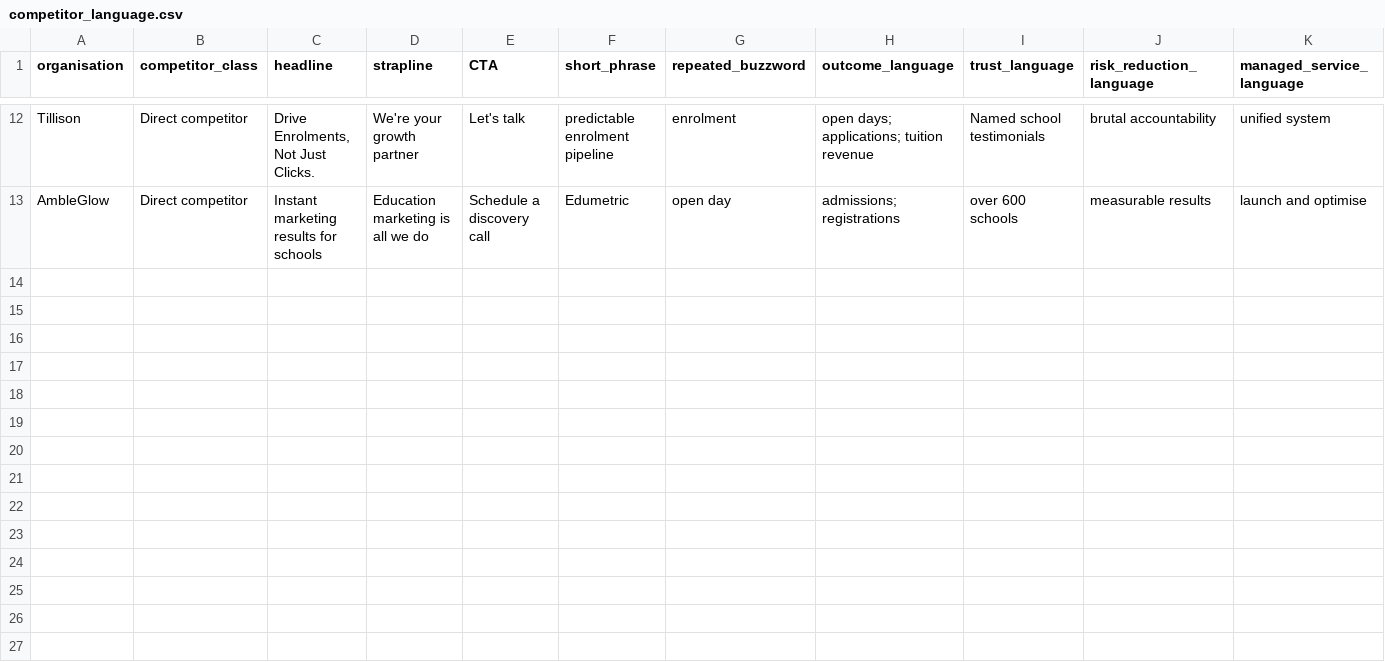
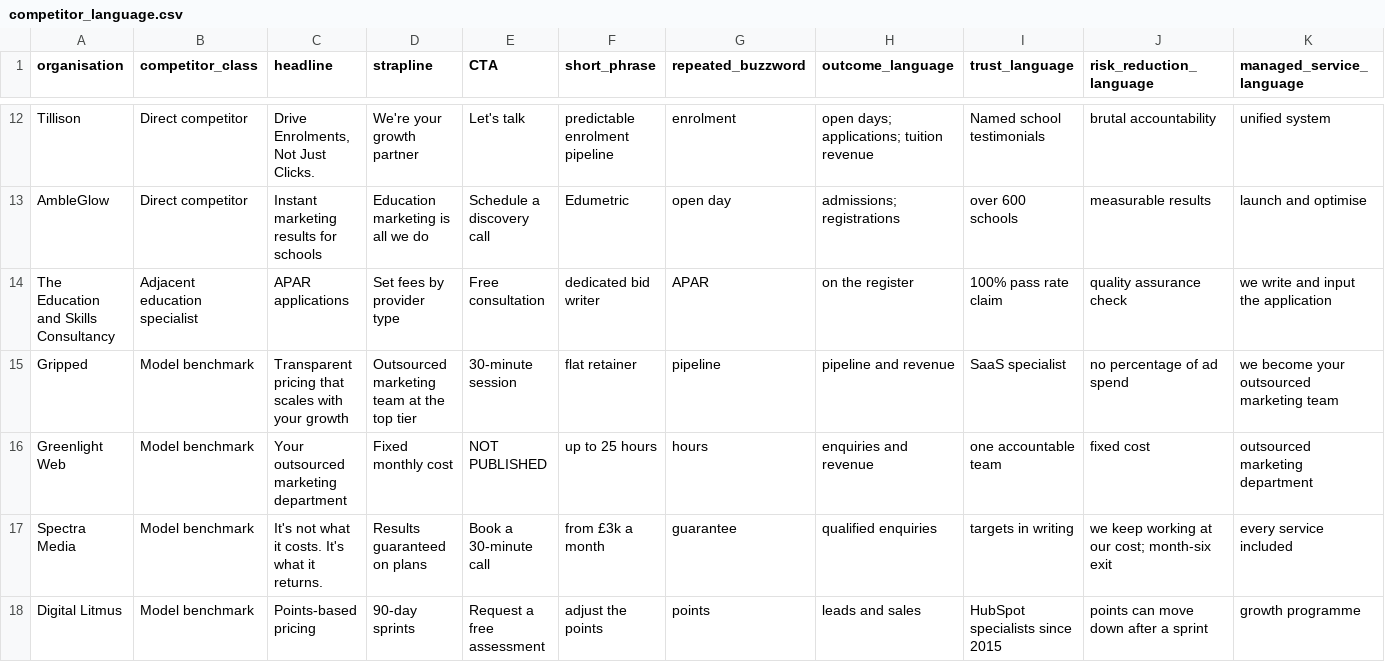
Before and after one commit to JPGitHub1207/typingmind, a CSV file: four-corners-research/data/competitor_language.csv, drawn as a sheet; only a part is shown, gaps mark what is left out; rows hold the shown columns only; the diff names each change by its address in the sheet, - before the commit and + after, or states it on an @@ line.

```diff
--- a/four-corners-research/data/competitor_language.csv
+++ b/four-corners-research/data/competitor_language.csv
+row 14: The Education and Skills Consultancy | Adjacent education specialist | APAR applications | Set fees by provider type | Free consultation | dedicated bid writer | APAR | on the register | 100% pass rate claim | quality assurance check | we write and input the application
+row 15: Gripped | Model benchmark | Transparent pricing that scales with your growth | Outsourced marketing team at the top tier | 30-minute session | flat retainer | pipeline | pipeline and revenue | SaaS specialist | no percentage of ad spend | we become your outsourced marketing team
+row 16: Greenlight Web | Model benchmark | Your outsourced marketing department | Fixed monthly cost | NOT PUBLISHED | up to 25 hours | hours | enquiries and revenue | one accountable team | fixed cost | outsourced marketing department
+row 17: Spectra Media | Model benchmark | It's not what it costs. It's what it returns. | Results guaranteed on plans | Book a 30-minute call | from £3k a month | guarantee | qualified enquiries | targets in writing | we keep working at our cost; month-six exit | every service included
+row 18: Digital Litmus | Model benchmark | Points-based pricing | 90-day sprints | Request a free assessment | adjust the points | points | leads and sales | HubSpot specialists since 2015 | points can move down after a sprint | growth programme
```
Also changed, not shown: four-corners-research/data/free_offers.csv, four-corners-research/data/operating_models.csv, 12 other files.
